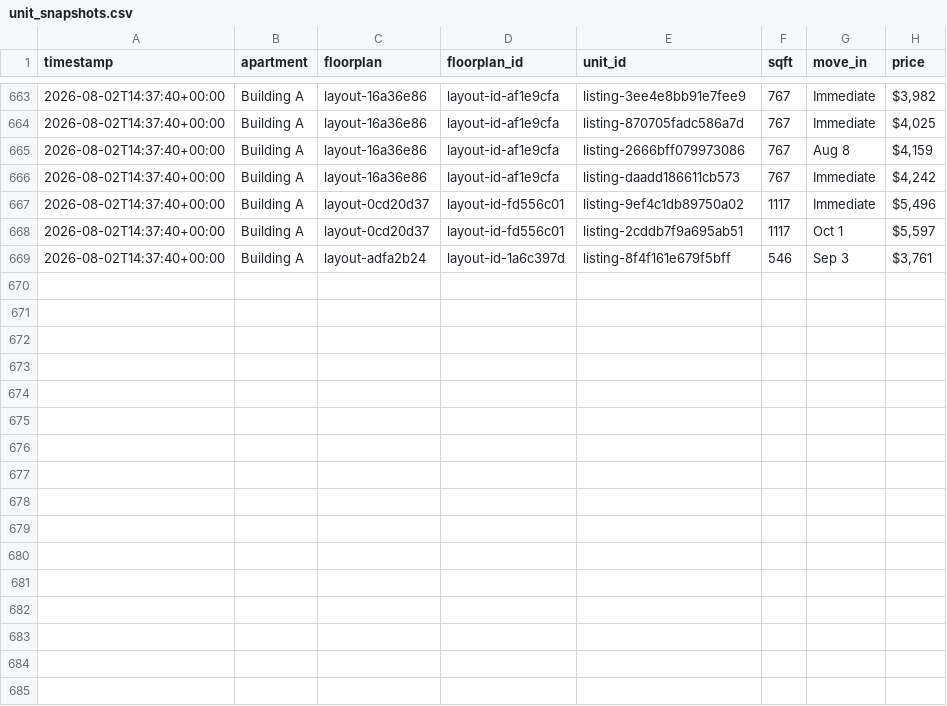
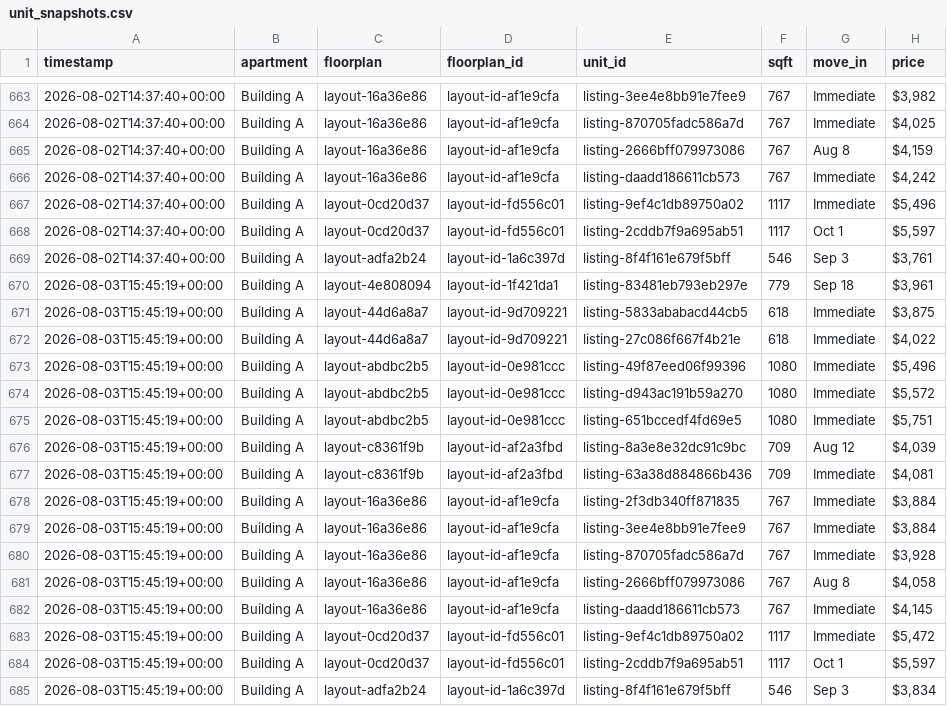
Before and after one commit to playuhh/tracker, a CSV file: data/unit_snapshots.csv, drawn as a sheet; only a part is shown, gaps mark what is left out.

```diff
--- a/data/unit_snapshots.csv
+++ b/data/unit_snapshots.csv
@@ -669 +669,17 @@ timestamp,apartment,floorplan,floorplan_id,unit_id,sqft,move_in,price
 2026-08-02T14:37:40+00:00,Building A,layout-adfa2b24,layout-id-1a6c397d,listing-8f4f161e679f5bff,546,Sep 3,"$3,761"
+2026-08-03T15:45:19+00:00,Building A,layout-4e808094,layout-id-1f421da1,listing-83481eb793eb297e,779,Sep 18,"$3,961"
+2026-08-03T15:45:19+00:00,Building A,layout-44d6a8a7,layout-id-9d709221,listing-5833ababacd44cb5,618,Immediate,"$3,875"
+2026-08-03T15:45:19+00:00,Building A,layout-44d6a8a7,layout-id-9d709221,listing-27c086f667f4b21e,618,Immediate,"$4,022"
+2026-08-03T15:45:19+00:00,Building A,layout-abdbc2b5,layout-id-0e981ccc,listing-49f87eed06f99396,1080,Immediate,"$5,496"
+2026-08-03T15:45:19+00:00,Building A,layout-abdbc2b5,layout-id-0e981ccc,listing-d943ac191b59a270,1080,Immediate,"$5,572"
+2026-08-03T15:45:19+00:00,Building A,layout-abdbc2b5,layout-id-0e981ccc,listing-651bccedf4fd69e5,1080,Immediate,"$5,751"
+2026-08-03T15:45:19+00:00,Building A,layout-c8361f9b,layout-id-af2a3fbd,listing-8a3e8e32dc91c9bc,709,Aug 12,"$4,039"
+2026-08-03T15:45:19+00:00,Building A,layout-c8361f9b,layout-id-af2a3fbd,listing-63a38d884866b436,709,Immediate,"$4,081"
+2026-08-03T15:45:19+00:00,Building A,layout-16a36e86,layout-id-af1e9cfa,listing-2f3db340ff871835,767,Immediate,"$3,884"
+2026-08-03T15:45:19+00:00,Building A,layout-16a36e86,layout-id-af1e9cfa,listing-3ee4e8bb91e7fee9,767,Immediate,"$3,884"
+2026-08-03T15:45:19+00:00,Building A,layout-16a36e86,layout-id-af1e9cfa,listing-870705fadc586a7d,767,Immediate,"$3,928"
+2026-08-03T15:45:19+00:00,Building A,layout-16a36e86,layout-id-af1e9cfa,listing-2666bff079973086,767,Aug 8,"$4,058"
+2026-08-03T15:45:19+00:00,Building A,layout-16a36e86,layout-id-af1e9cfa,listing-daadd186611cb573,767,Immediate,"$4,145"
+2026-08-03T15:45:19+00:00,Building A,layout-0cd20d37,layout-id-fd556c01,listing-9ef4c1db89750a02,1117,Immediate,"$5,472"
+2026-08-03T15:45:19+00:00,Building A,layout-0cd20d37,layout-id-fd556c01,listing-2cddb7f9a695ab51,1117,Oct 1,"$5,597"
+2026-08-03T15:45:19+00:00,Building A,layout-adfa2b24,layout-id-1a6c397d,listing-8f4f161e679f5bff,546,Sep 3,"$3,834"
```
Also changed, not shown: data/floorplan_daily.csv, data/scrape_runs.csv, 2 other files.
